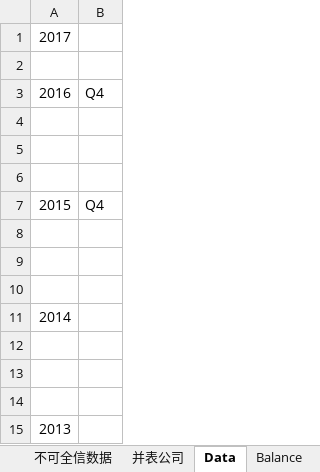
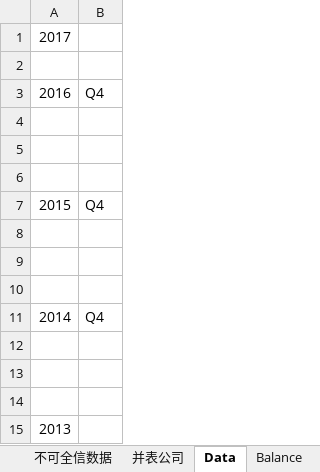
Before and after one commit to waterstonemf/Stock, an Excel workbook: invest/路桥/宁沪高速/财务数据宁沪高速.xlsx, sheet Data, drawn as a sheet; values as stored, in another font and other column widths than the file's, no borders; the diff names each change by its address in the sheet, - before the commit and + after, or states it on an @@ line.

```diff
--- a/invest/路桥/宁沪高速/财务数据宁沪高速.xlsx (sheet Data)
+++ b/invest/路桥/宁沪高速/财务数据宁沪高速.xlsx (sheet Data)
-B11: (empty)
+B11: Q4
```
Also changed, not shown: sheet Sheet6, sheet 并表公司, sheet Balance, sheet Cash Flow, sheet Income, 1 other file.
